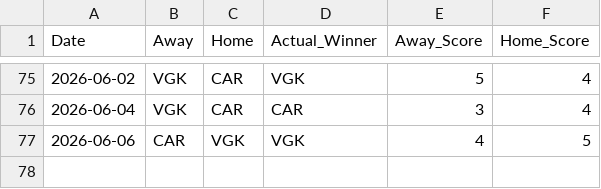
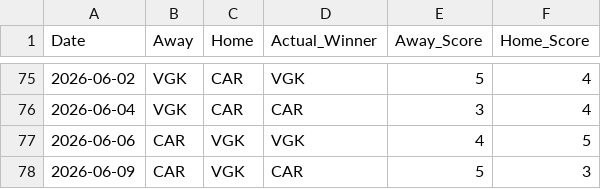
Before and after one commit to sumeetamin/nhl-engine, a CSV file: frontend/public/past_games.csv, drawn as a sheet; only a part is shown, gaps mark what is left out.

```diff
--- a/frontend/public/past_games.csv
+++ b/frontend/public/past_games.csv
@@ -77 +77,2 @@ Date,Away,Home,Actual_Winner,Away_Score,Home_Score
 2026-06-06,CAR,VGK,VGK,4,5
+2026-06-09,CAR,VGK,CAR,5,3
```
Also changed, not shown: 7 other files.
